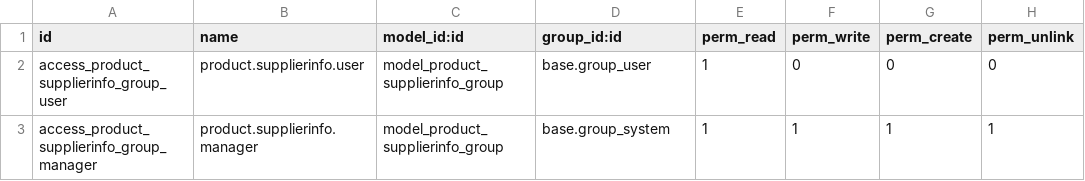
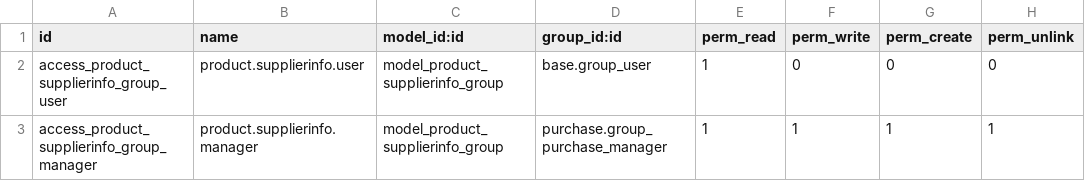
Before and after one commit to camptocamp/product-attribute, a CSV file: product_supplierinfo_group/security/ir.model.access.csv, drawn as a sheet.

Commit message:
[FIX] fix access right

```diff
--- a/product_supplierinfo_group/security/ir.model.access.csv
+++ b/product_supplierinfo_group/security/ir.model.access.csv
@@ -2,2 +2,2 @@ id,name,model_id:id,group_id:id,perm_read,perm_write,perm_create,perm_unlink
 access_product_supplierinfo_group_user,product.supplierinfo.user,model_product_supplierinfo_group,base.group_user,1,0,0,0
-access_product_supplierinfo_group_manager,product.supplierinfo.manager,model_product_supplierinfo_group,base.group_system,1,1,1,1
+access_product_supplierinfo_group_manager,product.supplierinfo.manager,model_product_supplierinfo_group,purchase.group_purchase_manager,1,1,1,1
```
